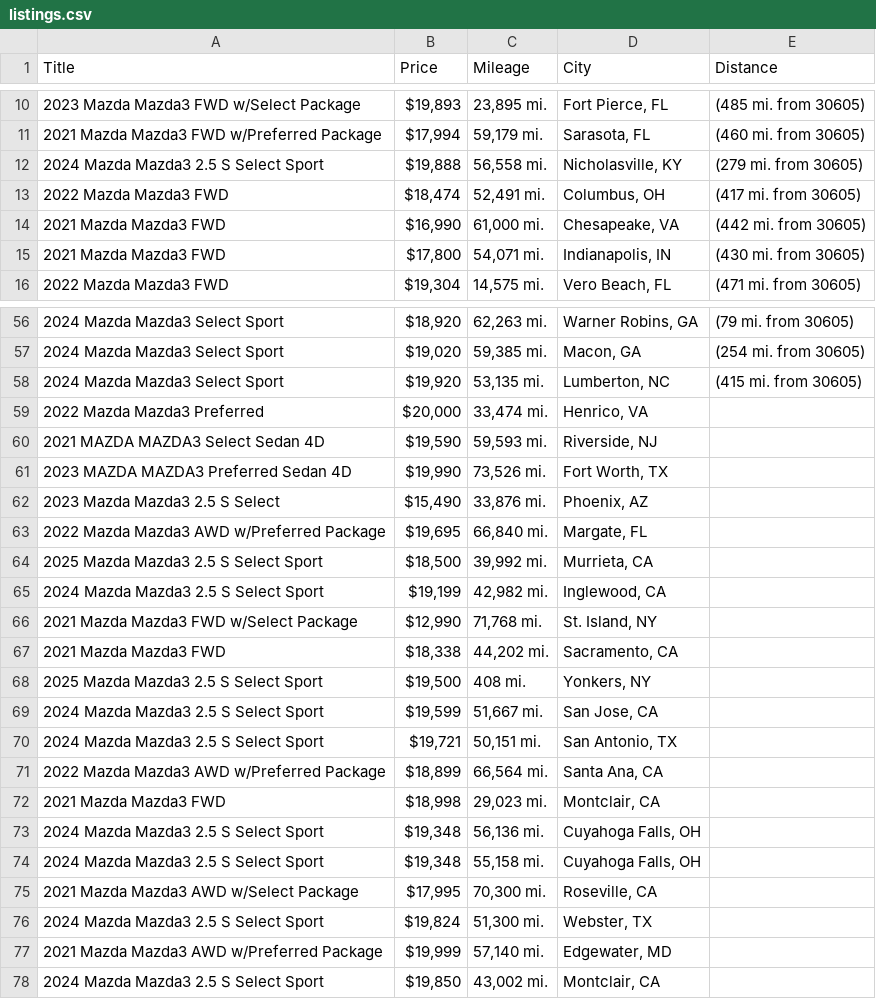
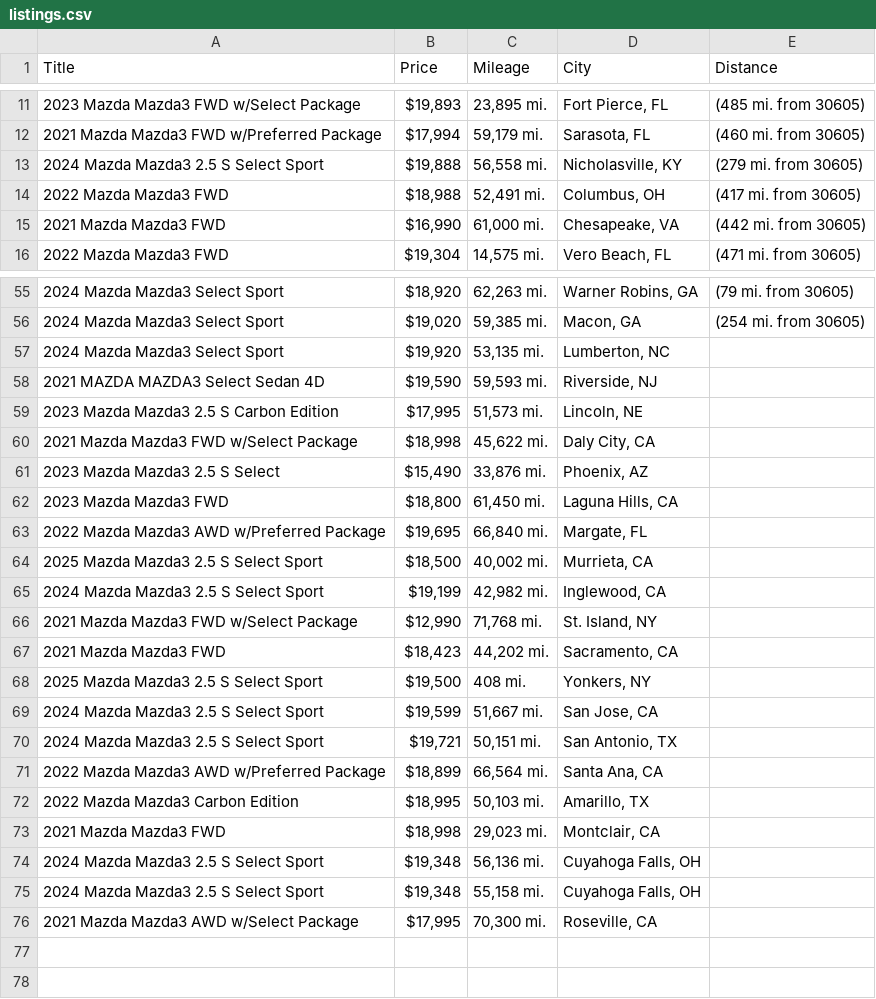
Before and after one commit to jwd0526/go-practice, a CSV file: listings.csv, drawn as a sheet; only a part is shown, gaps mark what is left out; the diff covers the shown part only.

```diff
--- a/listings.csv
+++ b/listings.csv
@@ -12,5 +13,4 @@ Title,Price,Mileage,City,Distance
 2024 Mazda Mazda3 2.5 S Select Sport,"$19,888","56,558 mi.","Nicholasville, KY",(279 mi. from 30605)
-2022 Mazda Mazda3 FWD,"$18,474","52,491 mi.","Columbus, OH",(417 mi. from 30605)
+2022 Mazda Mazda3 FWD,"$18,988","52,491 mi.","Columbus, OH",(417 mi. from 30605)
 2021 Mazda Mazda3 FWD,"$16,990","61,000 mi.","Chesapeake, VA",(442 mi. from 30605)
-2021 Mazda Mazda3 FWD,"$17,800","54,071 mi.","Indianapolis, IN",(430 mi. from 30605)
 2022 Mazda Mazda3 FWD,"$19,304","14,575 mi.","Vero Beach, FL",(471 mi. from 30605)
@@ -57,12 +56,13 @@ Title,Price,Mileage,City,Distance
 2024 Mazda Mazda3 Select Sport,"$19,020","59,385 mi.","Macon, GA",(254 mi. from 30605)
-2024 Mazda Mazda3 Select Sport,"$19,920","53,135 mi.","Lumberton, NC",(415 mi. from 30605)
-2022 Mazda Mazda3 Preferred,"$20,000","33,474 mi.","Henrico, VA",
+2024 Mazda Mazda3 Select Sport,"$19,920","53,135 mi.","Lumberton, NC",
 2021 MAZDA MAZDA3 Select Sedan 4D,"$19,590","59,593 mi.","Riverside, NJ",
-2023 MAZDA MAZDA3 Preferred Sedan 4D,"$19,990","73,526 mi.","Fort Worth, TX",
+2023 Mazda Mazda3 2.5 S Carbon Edition,"$17,995","51,573 mi.","Lincoln, NE",
+2021 Mazda Mazda3 FWD w/Select Package,"$18,998","45,622 mi.","Daly City, CA",
 2023 Mazda Mazda3 2.5 S Select,"$15,490","33,876 mi.","Phoenix, AZ",
+2023 Mazda Mazda3 FWD,"$18,800","61,450 mi.","Laguna Hills, CA",
 2022 Mazda Mazda3 AWD w/Preferred Package,"$19,695","66,840 mi.","Margate, FL",
-2025 Mazda Mazda3 2.5 S Select Sport,"$18,500","39,992 mi.","Murrieta, CA",
+2025 Mazda Mazda3 2.5 S Select Sport,"$18,500","40,002 mi.","Murrieta, CA",
 2024 Mazda Mazda3 2.5 S Select Sport,"$19,199","42,982 mi.","Inglewood, CA",
 2021 Mazda Mazda3 FWD w/Select Package,"$12,990","71,768 mi.","St. Island, NY",
-2021 Mazda Mazda3 FWD,"$18,338","44,202 mi.","Sacramento, CA",
+2021 Mazda Mazda3 FWD,"$18,423","44,202 mi.","Sacramento, CA",
 2025 Mazda Mazda3 2.5 S Select Sport,"$19,500",408 mi.,"Yonkers, NY",
@@ -71,2 +71,3 @@ Title,Price,Mileage,City,Distance
 2022 Mazda Mazda3 AWD w/Preferred Package,"$18,899","66,564 mi.","Santa Ana, CA",
+2022 Mazda Mazda3 Carbon Edition,"$18,995","50,103 mi.","Amarillo, TX",
 2021 Mazda Mazda3 FWD,"$18,998","29,023 mi.","Montclair, CA",
@@ -75,4 +76 @@ Title,Price,Mileage,City,Distance
 2021 Mazda Mazda3 AWD w/Select Package,"$17,995","70,300 mi.","Roseville, CA",
-2024 Mazda Mazda3 2.5 S Select Sport,"$19,824","51,300 mi.","Webster, TX",
-2021 Mazda Mazda3 AWD w/Preferred Package,"$19,999","57,140 mi.","Edgewater, MD",
-2024 Mazda Mazda3 2.5 S Select Sport,"$19,850","43,002 mi.","Montclair, CA",
```
Also changed, not shown: 3 added rows, 3 removed rows and 3 edited cells elsewhere in this file, 1 other file.
